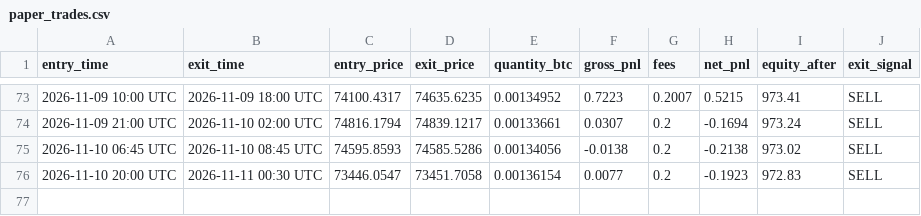
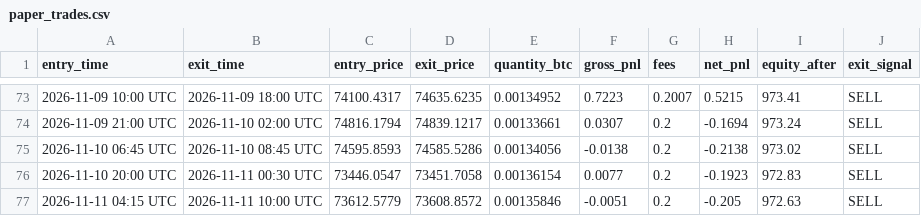
Before and after one commit to xxdroopxx-netizen/btc-15m-paper-alerts, a CSV file: paper_trades.csv, drawn as a sheet; only a part is shown, gaps mark what is left out.

```diff
--- a/paper_trades.csv
+++ b/paper_trades.csv
@@ -76 +76,2 @@ entry_time,exit_time,entry_price,exit_price,quantity_btc,gross_pnl,fees,net_pnl,
 2026-11-10 20:00 UTC,2026-11-11 00:30 UTC,73446.0547,73451.7058,0.00136154,0.0077,0.2,-0.1923,972.83,SELL
+2026-11-11 04:15 UTC,2026-11-11 10:00 UTC,73612.5779,73608.8572,0.00135846,-0.0051,0.2,-0.205,972.63,SELL
```
Also changed, not shown: 1 other file.
